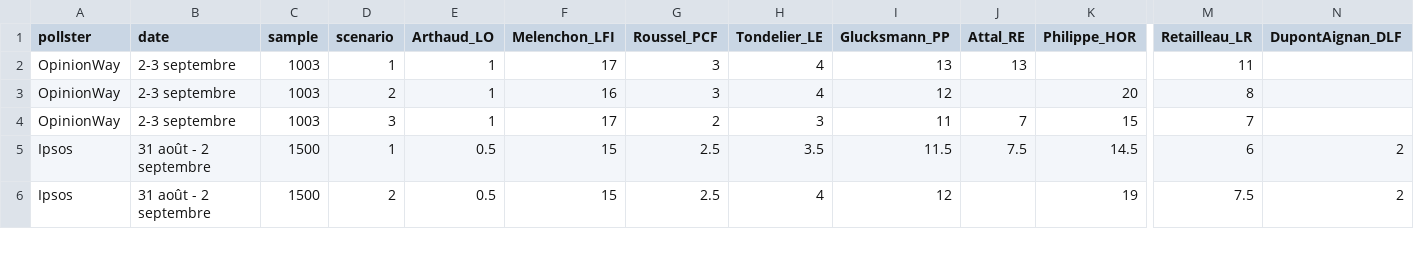
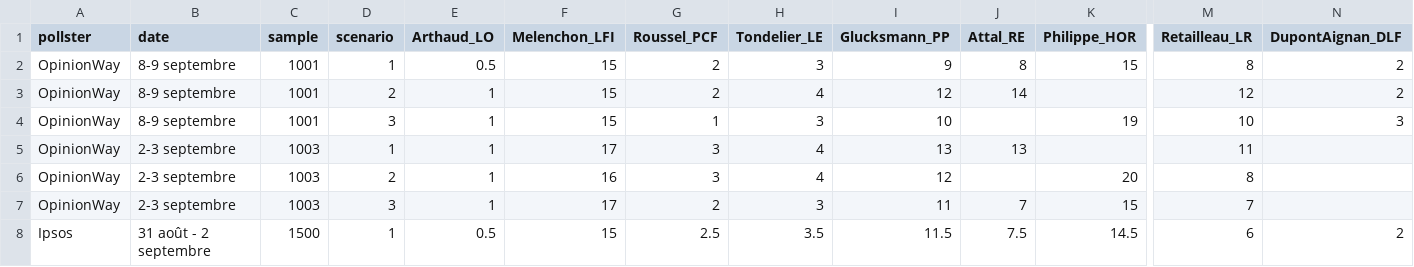
Before and after one commit to agoldhammer/frelec, a CSV file: polls_2027_presidential_first_round.csv, drawn as a sheet; only a part is shown, gaps mark what is left out; the shorter side is filled out with more unchanged rows; rows hold the shown columns only; the diff names each change by its address in the sheet, - before the commit and + after, or states it on an @@ line.

```diff
--- a/polls_2027_presidential_first_round.csv
+++ b/polls_2027_presidential_first_round.csv
+row 2: OpinionWay | 8-9 septembre | 1001 | 1 | 0.5 | 15 | 2 | 3 | 9 | 8 | 15 | 8 | 2
+row 3: OpinionWay | 8-9 septembre | 1001 | 2 | 1 | 15 | 2 | 4 | 12 | 14 |  | 12 | 2
+row 4: OpinionWay | 8-9 septembre | 1001 | 3 | 1 | 15 | 1 | 3 | 10 |  | 19 | 10 | 3
```
Also changed, not shown: 5 other files.
